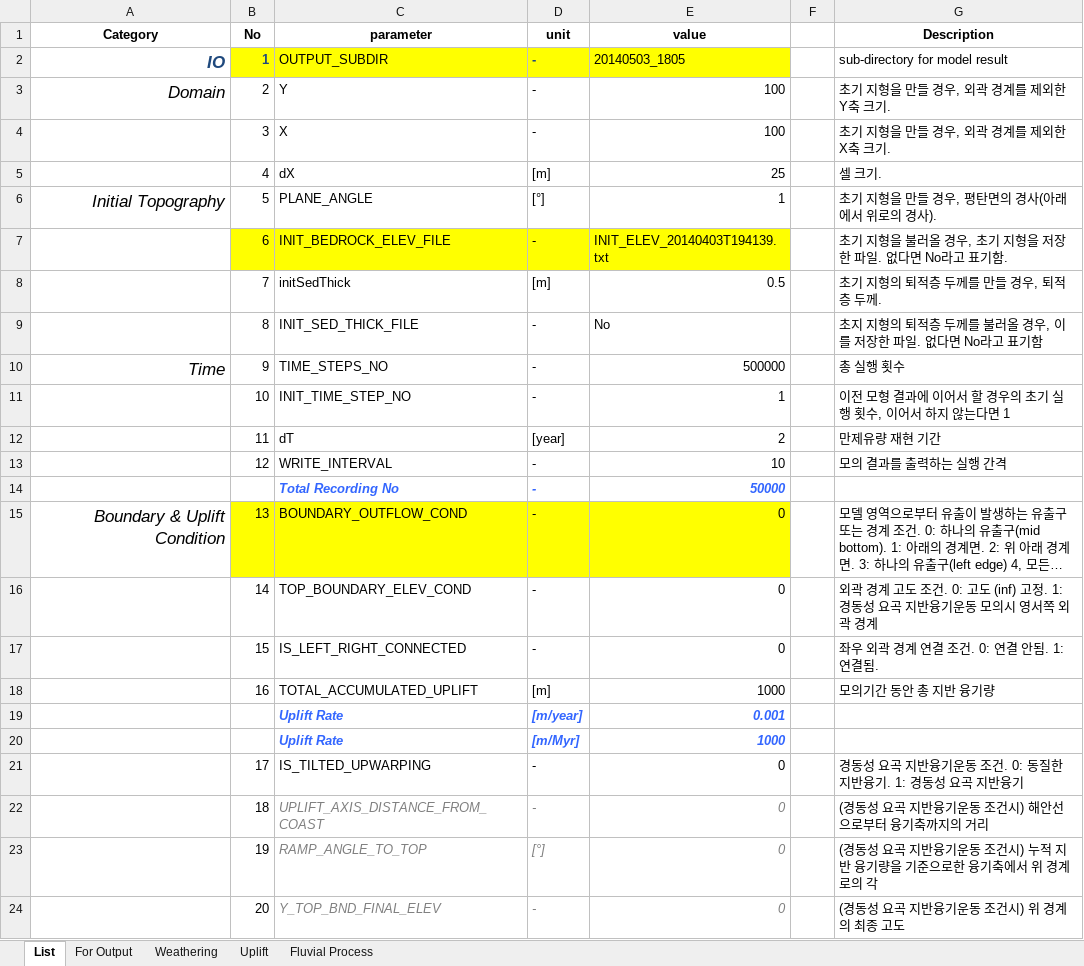
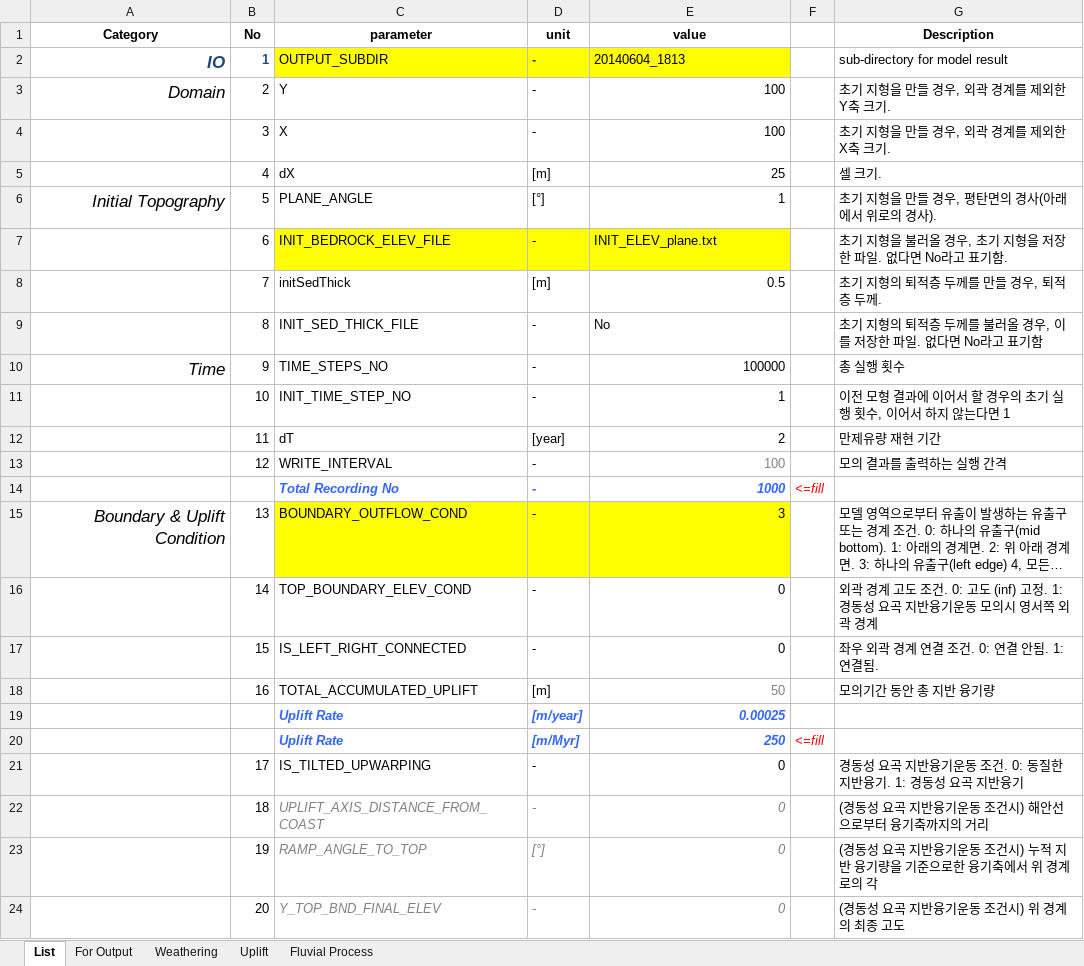
Before and after one commit to byunjongmin/GPSS, an Excel workbook: data/input/guideForParameterInput.xlsm, sheet List, drawn as a sheet; only a part is shown; long unchanged cells end in …; values as stored, in another font and other column widths than the file's, no borders; the diff covers the shown part only; the diff names each change by its address in the sheet, - before the commit and + after, or states it on an @@ line.

```diff
--- a/data/input/guideForParameterInput.xlsm (sheet List)
+++ b/data/input/guideForParameterInput.xlsm (sheet List)
-B2 fill: #FFFF00
+B2 fill: none
-E2 (value): 20140503_1805
+E2 (value): 20140604_1813
-B7 fill: #FFFF00
+B7 fill: none
-E7 (value): INIT_ELEV_20140403T194139.txt
+E7 (value): INIT_ELEV_plane.txt
-G9 (Description): 초지 지형의…
+G9 (Description): 초기 지형의…
-E10 (value): 500000
+E10 (value): 100000
-E13 (value): 10
+E13 (value): 100
-E13 text colour: black
+E13 text colour: #808080
-E14 (value): 50000
+E14 (value): 1000
-F14: (empty)
+F14: <=fill
-B15 fill: #FFFF00
+B15 fill: none
-E15 (value): 0
+E15 (value): 3
-E18 (value): 1000
+E18 (value): 50
-E18 text colour: black
+E18 text colour: #808080
-E19 (value): 0.001
+E19 (value): 0.00025
-E20 (value): 1000
+E20 (value): 250
-F20: (empty)
+F20: <=fill
```
Also changed, not shown: 2 added rows, 73 edited cells and cell formats elsewhere in this sheet, sheet For Output, sheet Uplift, formulas that keep their value, charts or pictures, 5 other files.
